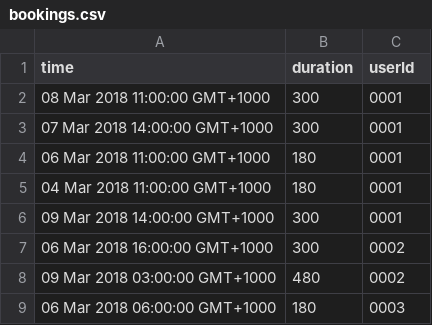
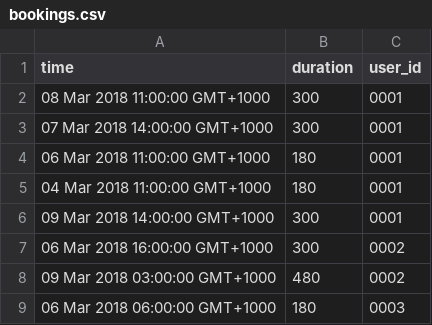
Before and after one commit to lucasPDY/challenge-booking-uploader, a CSV file: bookings.csv, drawn as a sheet.

Commit message:
Change bookings.csv header name

```diff
--- a/bookings.csv
+++ b/bookings.csv
@@ -1,2 +1,2 @@
-time, duration, userId
+time, duration, user_id
 08 Mar 2018 11:00:00 GMT+1000, 300, 0001
```
